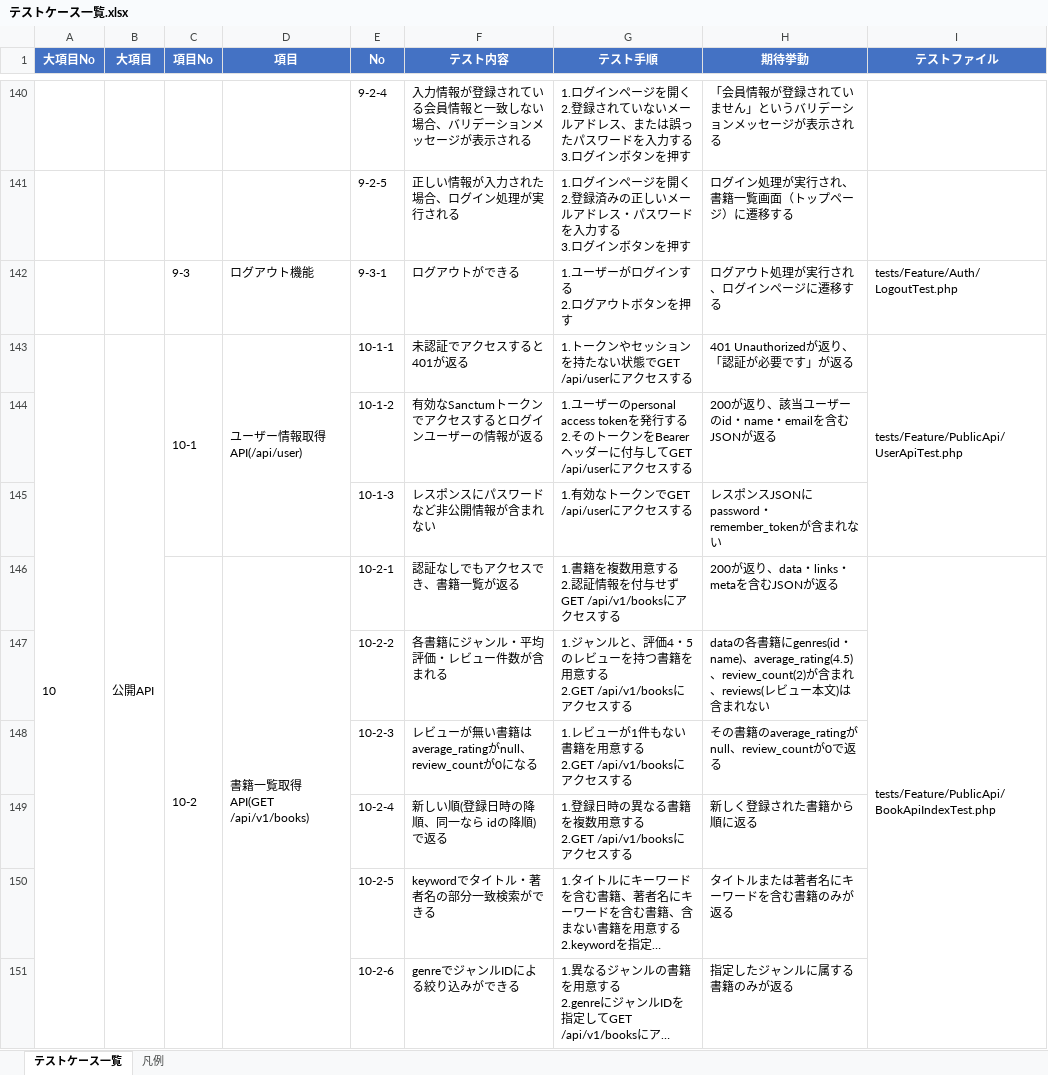
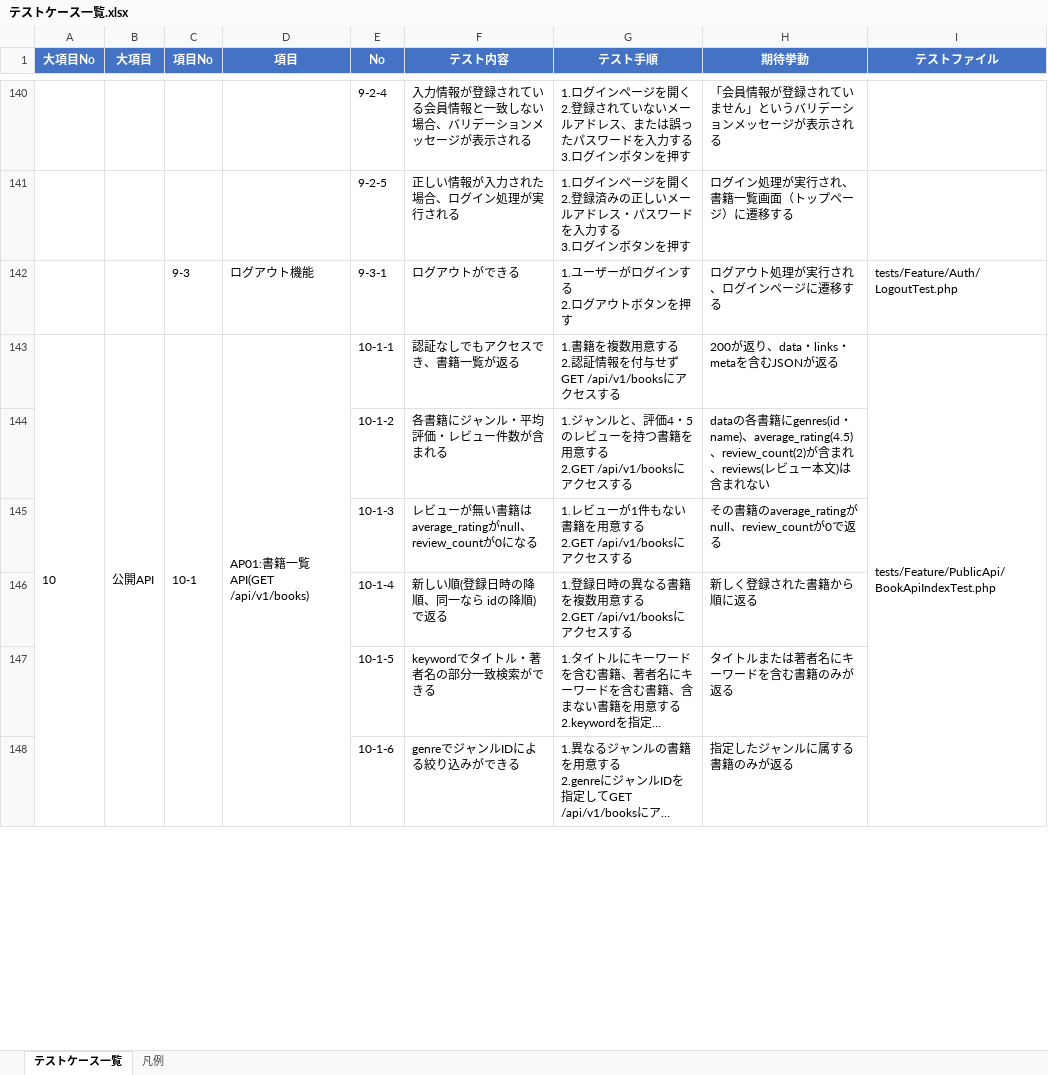
Before and after one commit to yuichiro-yamada/bookshelf, an Excel workbook: テストケース一覧.xlsx, sheet テストケース一覧, drawn as a sheet; only a part is shown, gaps mark what is left out; long unchanged cells end in …; values as stored, in another font and other column widths than the file's, no borders; removed rows and columns are numbered as before the commit, all else as after; ↵ is a line break in a cell; the diff covers the shown part only; the diff names each change by its address in the sheet, - before the commit and + after, or states it on an @@ line.

```diff
--- a/テストケース一覧.xlsx (sheet テストケース一覧)
+++ b/テストケース一覧.xlsx (sheet テストケース一覧)
-C143:C145 merged
+C143:C150 merged
-D143 (項目): ユーザー情報取得API(/api/user)
+D143 (項目): AP01:書籍一覧API(GET /api/v1/books)
-D143:D145 merged
+D143:D150 merged
-F143 (テスト内容): 未認証でアクセスすると401が返る
+F143 (テスト内容): 認証なしでもアクセスでき、書籍一覧が返る
-G143 (テスト手順): 1.トークンやセッションを持たない状態でGET /api/userにアクセスする
+G143 (テスト手順): 1.書籍を複数用意する ↵ 2.認証情報を付与せずGET /api/v1/booksにアクセスする
-H143 (期待挙動): 401 Unauthorizedが返り、「認証が必要です」が返る
+H143 (期待挙動): 200が返り、data・links・metaを含むJSONが返る
-I143 (テストファイル): tests/Feature/PublicApi/UserApiTest.php
+I143 (テストファイル): tests/Feature/PublicApi/BookApiIndexTest.php
-I143:I145 merged
+I143:I150 merged
-row 144:  |  |  |  | 10-1-2 | 有効なSanctumトークンでアクセスするとログインユーザーの情報が返る | 1.ユーザーのpersonal access tokenを発行する ↵ 2.そのトークンをBearerヘッダーに付与してGET /api/userにアクセスする | 200が返り、該当ユーザーのid・name・emailを含むJSONが返る
-row 145:  |  |  |  | 10-1-3 | レスポンスにパスワードなど非公開情報が含まれない | 1.有効なトークンでGET /api/userにアクセスする | レスポンスJSONにpassword・remember_tokenが含まれない
-row 146:  |  | 10-2 | 書籍一覧取得API(GET /api/v1/books) | 10-2-1 | 認証なしでもアクセスでき、書籍一覧が返る | 1.書籍を複数用意する ↵ 2.認証情報を付与せずGET /api/v1/booksにアクセスする | 200が返り、data・links・metaを含むJSONが返る | tests/Feature/PublicApi/BookApiIndexTest.php
-E144 (No): 10-2-2
+E144 (No): 10-1-2
-E145 (No): 10-2-3
+E145 (No): 10-1-3
-E146 (No): 10-2-4
+E146 (No): 10-1-4
-E147 (No): 10-2-5
+E147 (No): 10-1-5
-E148 (No): 10-2-6
+E148 (No): 10-1-6
```
Also changed, not shown: 3 added rows, 3 removed rows and 36 edited cells elsewhere in this sheet, sheet 凡例, テーブル仕様書.xlsx, メッセージ仕様書.xlsx, 11 other files.
